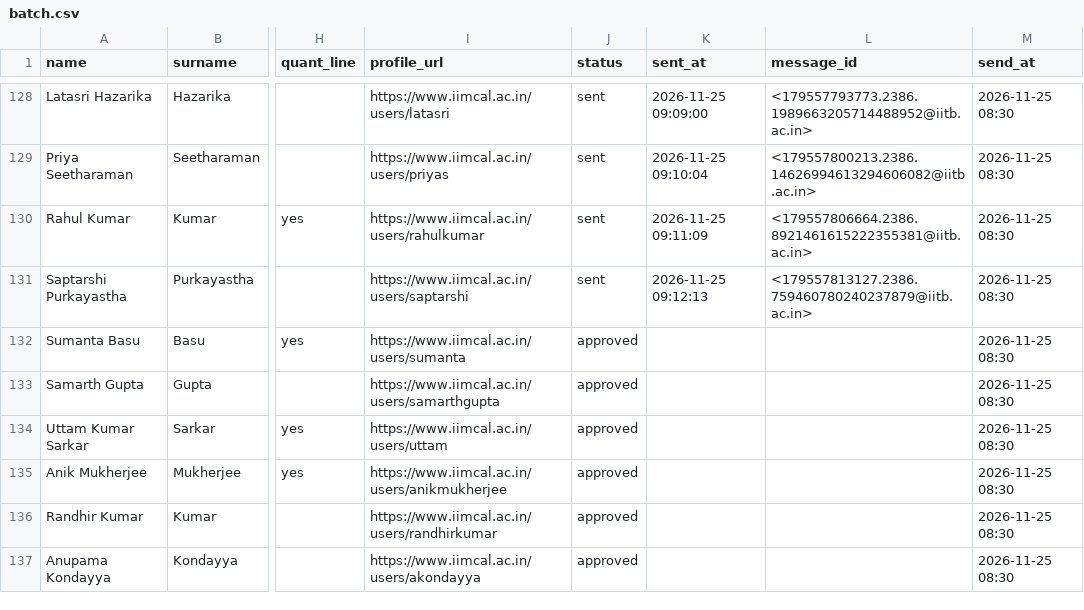
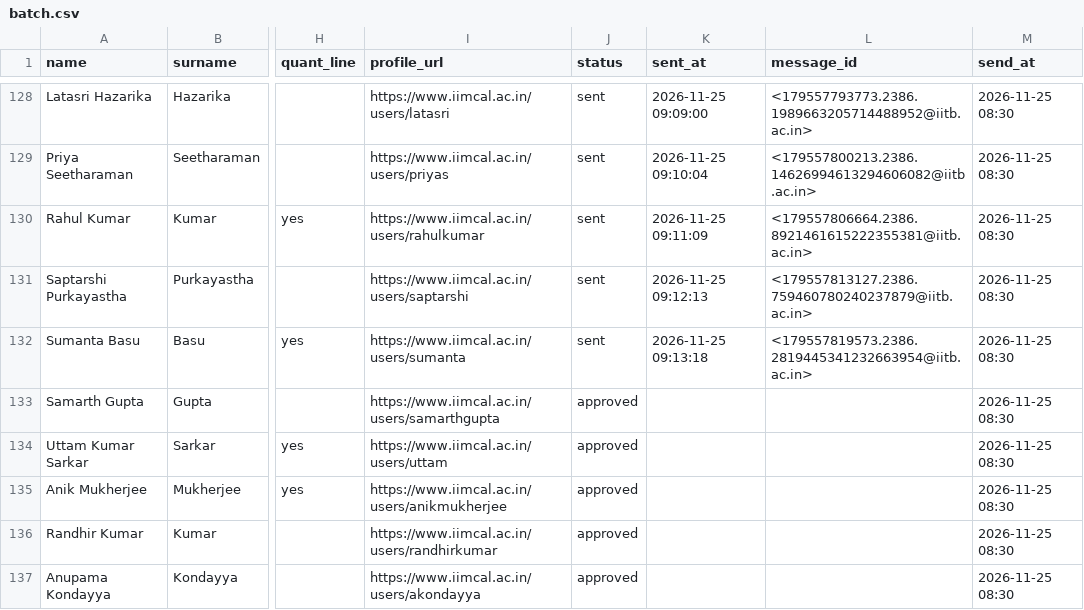
Before and after one commit to arnavjain16/iims-mailer, a CSV file: data/batch.csv, drawn as a sheet; only a part is shown, gaps mark what is left out; the diff names each change by its address in the sheet, - before the commit and + after, or states it on an @@ line.

```diff
--- a/data/batch.csv
+++ b/data/batch.csv
-J132 (status): approved
+J132 (status): sent
-K132 (sent_at): (empty)
+K132 (sent_at): 2026-11-25 09:13:18
-L132 (message_id): (empty)
+L132 (message_id): <179557819573.2386.2819445341232663954@iitb.ac.in>
```
Also changed, not shown: 1 other file.
